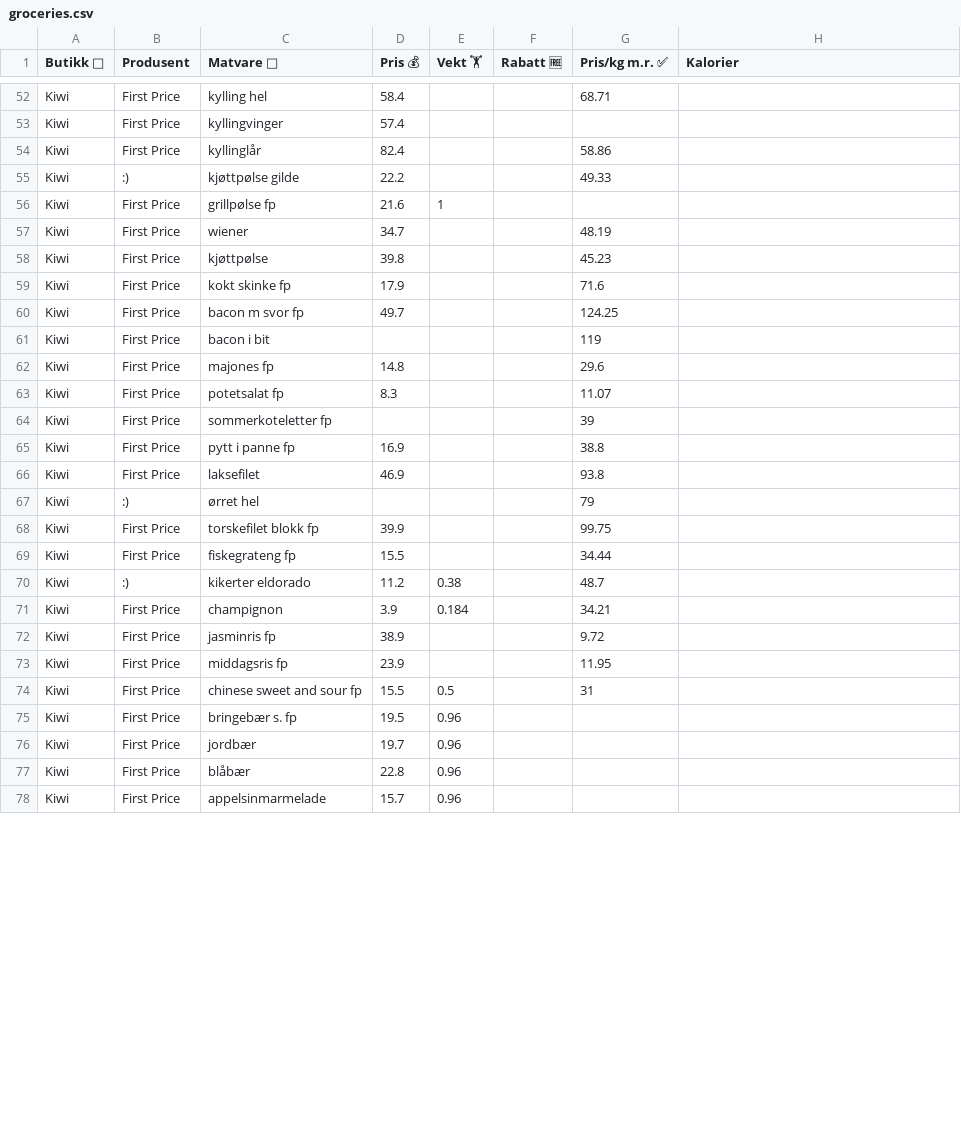
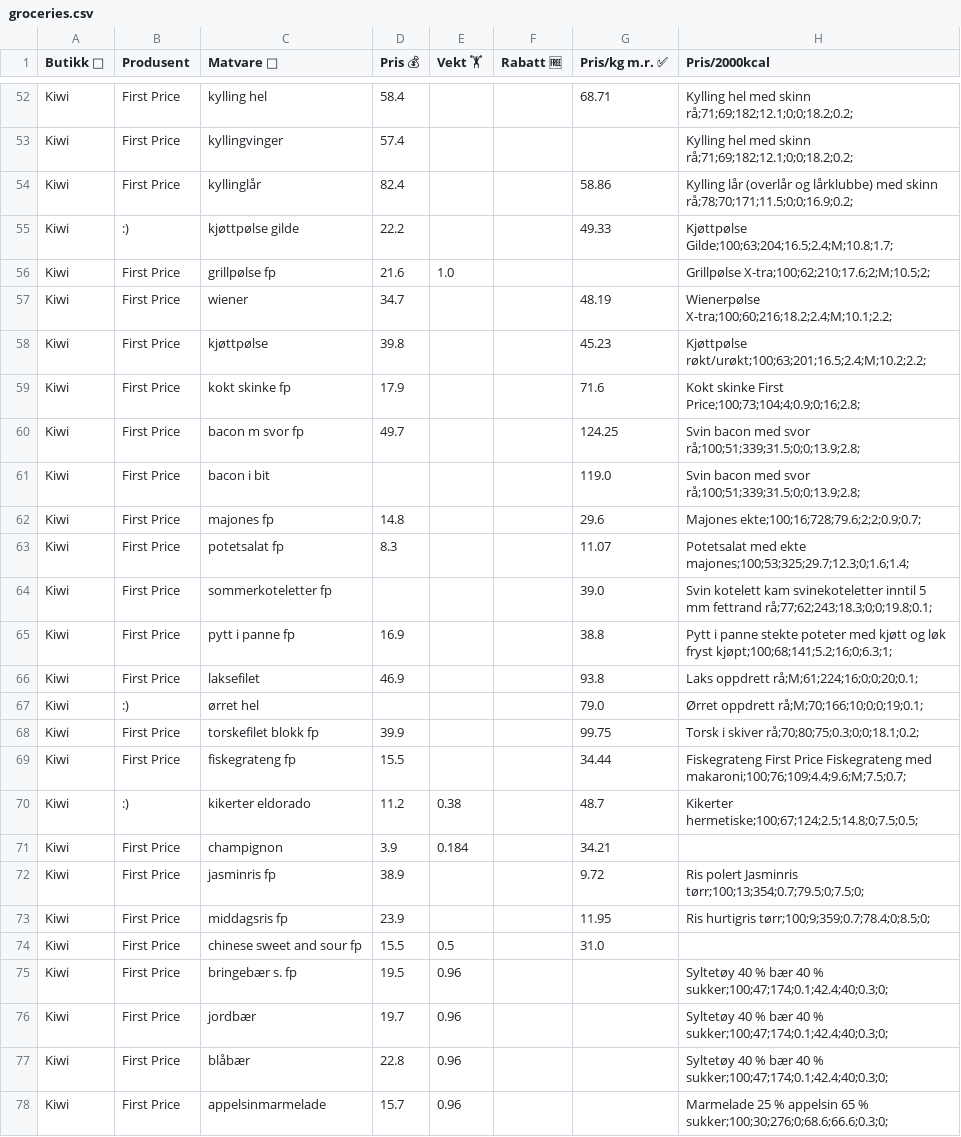
Before and after one commit to kosi-dev/kosi-dev.github.io, a CSV file: assets/groceries/groceries.csv, drawn as a sheet; only a part is shown, gaps mark what is left out; the diff covers the shown part only; the diff names each change by its address in the sheet, - before the commit and + after, or states it on an @@ line.

```diff
--- a/assets/groceries/groceries.csv
+++ b/assets/groceries/groceries.csv
-H1: Kalorier
+H1: Pris/2000kcal
-H52:H53 (Pris/2000kcal): (empty)
+H52:H53 (Pris/2000kcal): Kylling hel med skinn rå;71;69;182;12.1;0;0;18.2;0.2;
-H54 (Pris/2000kcal): (empty)
+H54 (Pris/2000kcal): Kylling lår (overlår og lårklubbe) med skinn rå;78;70;171;11.5;0;0;16.9;0.2;
-H55 (Pris/2000kcal): (empty)
+H55 (Pris/2000kcal): Kjøttpølse Gilde;100;63;204;16.5;2.4;M;10.8;1.7;
-E56 (Vekt 🏋): 1
+E56 (Vekt 🏋): 1.0
-H56 (Pris/2000kcal): (empty)
+H56 (Pris/2000kcal): Grillpølse X-tra;100;62;210;17.6;2;M;10.5;2;
-H57 (Pris/2000kcal): (empty)
+H57 (Pris/2000kcal): Wienerpølse X-tra;100;60;216;18.2;2.4;M;10.1;2.2;
-H58 (Pris/2000kcal): (empty)
+H58 (Pris/2000kcal): Kjøttpølse røkt/urøkt;100;63;201;16.5;2.4;M;10.2;2.2;
-H59 (Pris/2000kcal): (empty)
+H59 (Pris/2000kcal): Kokt skinke First Price;100;73;104;4;0.9;0;16;2.8;
-H60:H61 (Pris/2000kcal): (empty)
+H60:H61 (Pris/2000kcal): Svin bacon med svor rå;100;51;339;31.5;0;0;13.9;2.8;
-G61 (Pris/kg m.r. ✅): 119
+G61 (Pris/kg m.r. ✅): 119.0
-H62 (Pris/2000kcal): (empty)
+H62 (Pris/2000kcal): Majones ekte;100;16;728;79.6;2;2;0.9;0.7;
-H63 (Pris/2000kcal): (empty)
+H63 (Pris/2000kcal): Potetsalat med ekte majones;100;53;325;29.7;12.3;0;1.6;1.4;
-G64 (Pris/kg m.r. ✅): 39
+G64 (Pris/kg m.r. ✅): 39.0
-H64 (Pris/2000kcal): (empty)
+H64 (Pris/2000kcal): Svin kotelett kam svinekoteletter inntil 5 mm fettrand rå;77;62;243;18.3;0;0;19.8;0.1;
-H65 (Pris/2000kcal): (empty)
+H65 (Pris/2000kcal): Pytt i panne stekte poteter med kjøtt og løk fryst kjøpt;100;68;141;5.2;16;0;6.3;1;
-H66 (Pris/2000kcal): (empty)
+H66 (Pris/2000kcal): Laks oppdrett rå;M;61;224;16;0;0;20;0.1;
-G67 (Pris/kg m.r. ✅): 79
+G67 (Pris/kg m.r. ✅): 79.0
-H67 (Pris/2000kcal): (empty)
+H67 (Pris/2000kcal): Ørret oppdrett rå;M;70;166;10;0;0;19;0.1;
-H68 (Pris/2000kcal): (empty)
+H68 (Pris/2000kcal): Torsk i skiver rå;70;80;75;0.3;0;0;18.1;0.2;
-H69 (Pris/2000kcal): (empty)
+H69 (Pris/2000kcal): Fiskegrateng First Price Fiskegrateng med makaroni;100;76;109;4.4;9.6;M;7.5;0.7;
-H70 (Pris/2000kcal): (empty)
+H70 (Pris/2000kcal): Kikerter hermetiske;100;67;124;2.5;14.8;0;7.5;0.5;
-H72 (Pris/2000kcal): (empty)
+H72 (Pris/2000kcal): Ris polert Jasminris tørr;100;13;354;0.7;79.5;0;7.5;0;
-H73 (Pris/2000kcal): (empty)
+H73 (Pris/2000kcal): Ris hurtigris tørr;100;9;359;0.7;78.4;0;8.5;0;
-G74 (Pris/kg m.r. ✅): 31
+G74 (Pris/kg m.r. ✅): 31.0
-H75:H77 (Pris/2000kcal): (empty)
+H75:H77 (Pris/2000kcal): Syltetøy 40 % bær 40 % sukker;100;47;174;0.1;42.4;40;0.3;0;
-H78 (Pris/2000kcal): (empty)
+H78 (Pris/2000kcal): Marmelade 25 % appelsin 65 % sukker;100;30;276;0;68.6;66.6;0.3;0;
```
Also changed, not shown: 71 edited cells elsewhere in this file, 4 other files.
